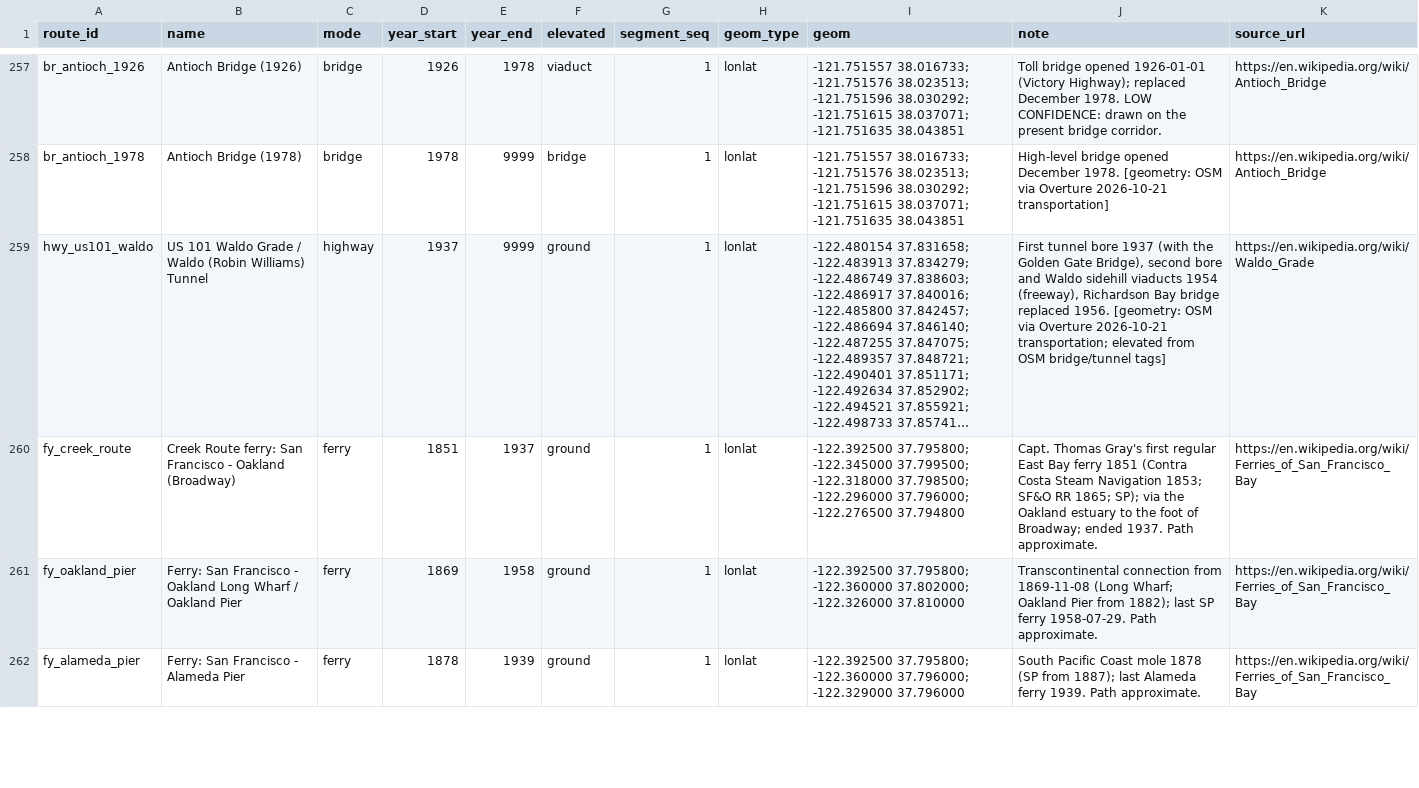
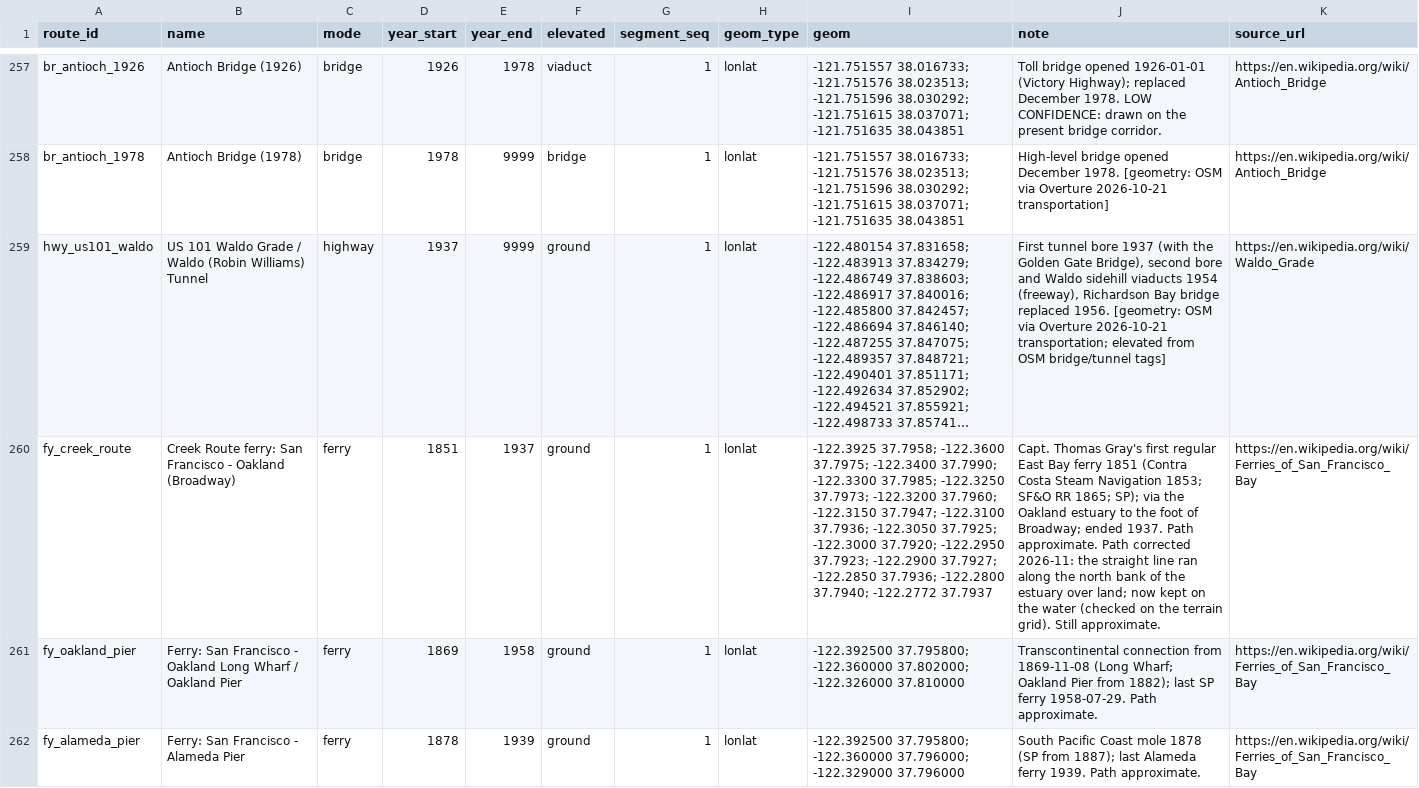
Before and after one commit to tjaffee99/bay, a CSV file: data/manual/routes.csv, drawn as a sheet; only a part is shown, gaps mark what is left out; long unchanged cells end in …; the diff covers the shown part only; the diff names each change by its address in the sheet, - before the commit and + after, or states it on an @@ line.

```diff
--- a/data/manual/routes.csv
+++ b/data/manual/routes.csv
-I260 (geom): -122.392500 37.795800; -122.345000 37.799500; -122.318000 37.798500; -122.296000 37.796000; -122.276500 37.794800
+I260 (geom): -122.3925 37.7958; -122.3600 37.7975; -122.3400 37.7990; -122.3300 37.7985; -122.3250 37.7973; -122.3200 37.7960; -122.3150 37.7947; -122.3100 37.7936; -122.3050 37.7925; -122.3000 37.7920; -122.2950 37.7923; -122.2900 37.7927; -122.2850 37.7936; -122.2800 37.7940; -122.2772 37.7937
-J260 (note): …Path approximate.
+J260 (note): …Path approximate. Path corrected 2026-11: the straight line ran along the north bank of the estuary over land; now kept on the water (checked on the terrain grid). Still approximate.
```
Also changed, not shown: 4 added rows and 8 edited cells elsewhere in this file, 10 other files.
